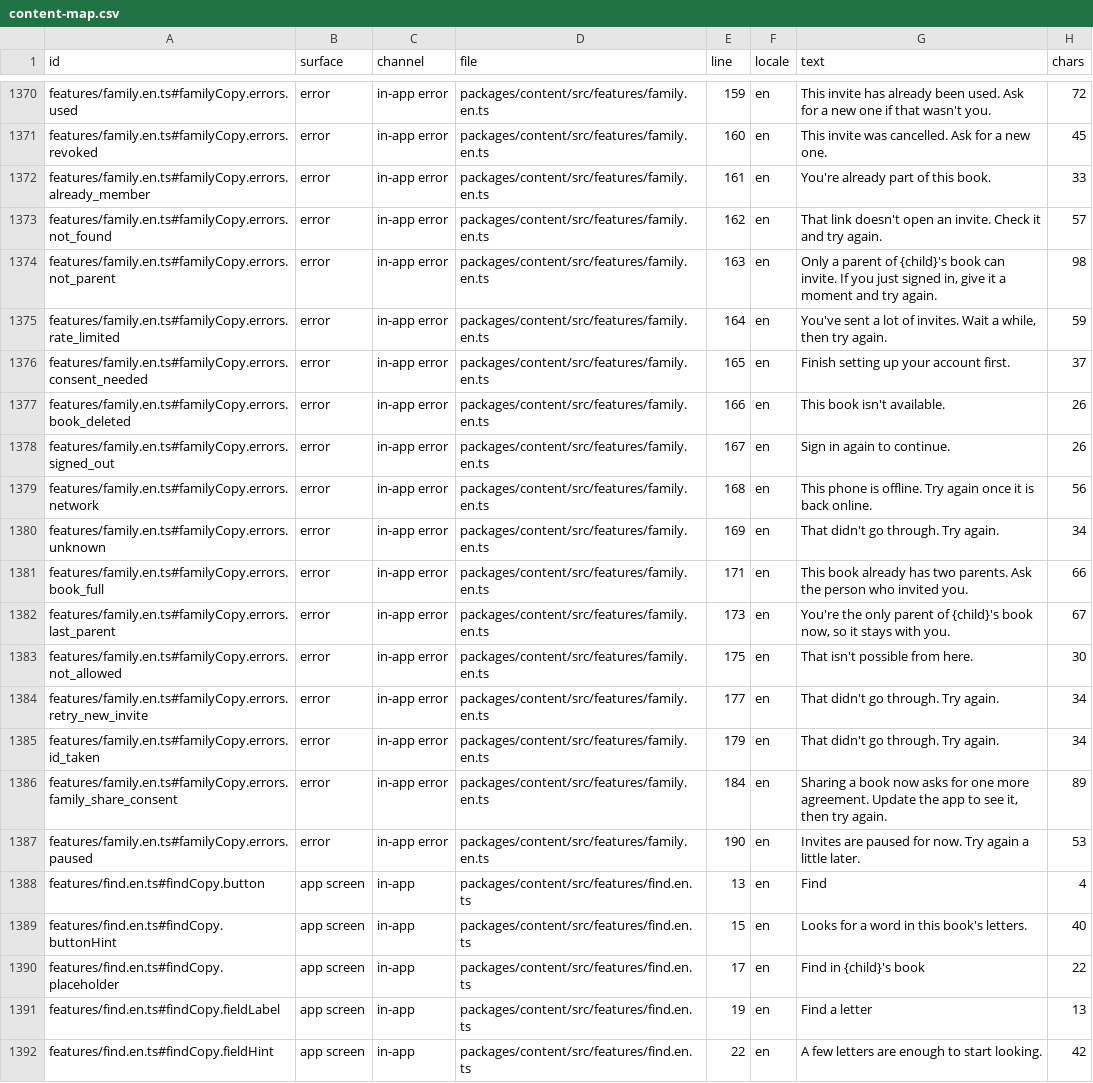
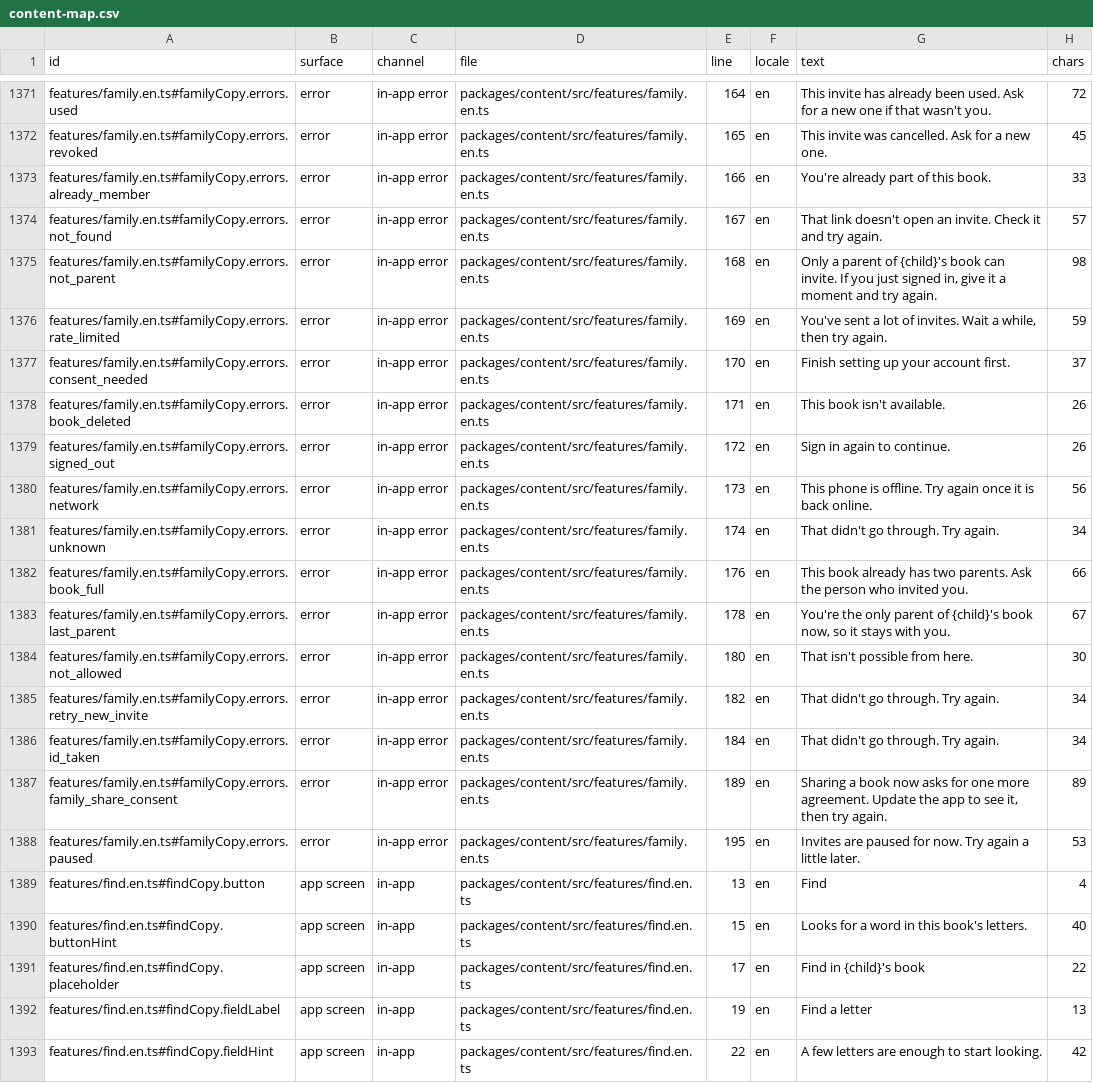
Before and after one commit to thesaurabhpareek/earlyletters, a CSV file: docs/content/map/content-map.csv, drawn as a sheet; only a part is shown, gaps mark what is left out; addresses are those after the commit; the diff covers the shown part only; the diff names each change by its address in the sheet, - before the commit and + after, or states it on an @@ line.

```diff
--- a/docs/content/map/content-map.csv
+++ b/docs/content/map/content-map.csv
-E1371 (line): 159
+E1371 (line): 164
-E1372 (line): 160
+E1372 (line): 165
-E1373 (line): 161
+E1373 (line): 166
-E1374 (line): 162
+E1374 (line): 167
-E1375 (line): 163
+E1375 (line): 168
-E1376 (line): 164
+E1376 (line): 169
-E1377 (line): 165
+E1377 (line): 170
-E1378 (line): 166
+E1378 (line): 171
-E1379 (line): 167
+E1379 (line): 172
-E1380 (line): 168
+E1380 (line): 173
-E1381 (line): 169
+E1381 (line): 174
-E1382 (line): 171
+E1382 (line): 176
-E1383 (line): 173
+E1383 (line): 178
-E1384 (line): 175
+E1384 (line): 180
-E1385 (line): 177
+E1385 (line): 182
-E1386 (line): 179
+E1386 (line): 184
-E1387 (line): 184
+E1387 (line): 189
-E1388 (line): 190
+E1388 (line): 195
```
Also changed, not shown: 1 added row and 26 edited cells elsewhere in this file, 6 other files.
